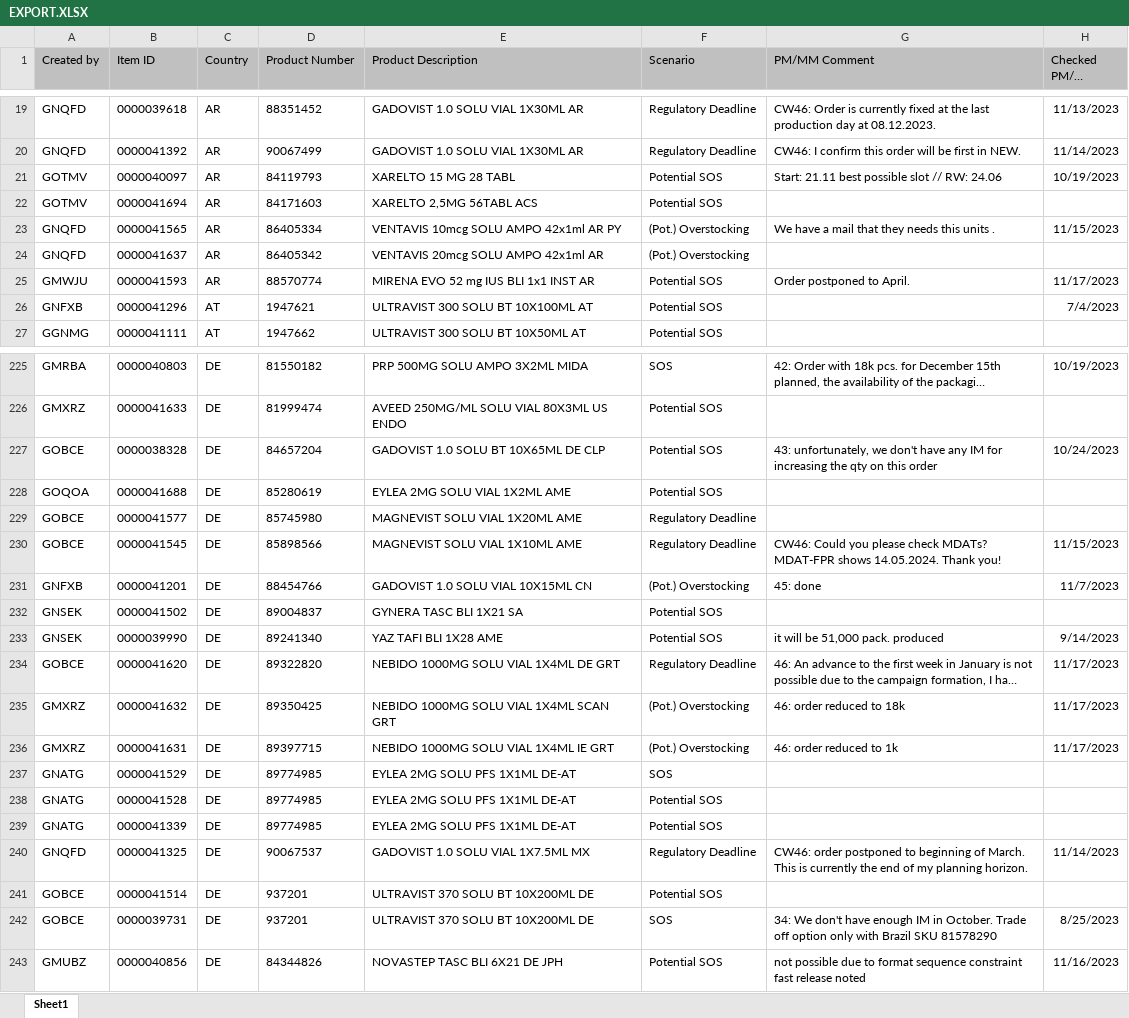
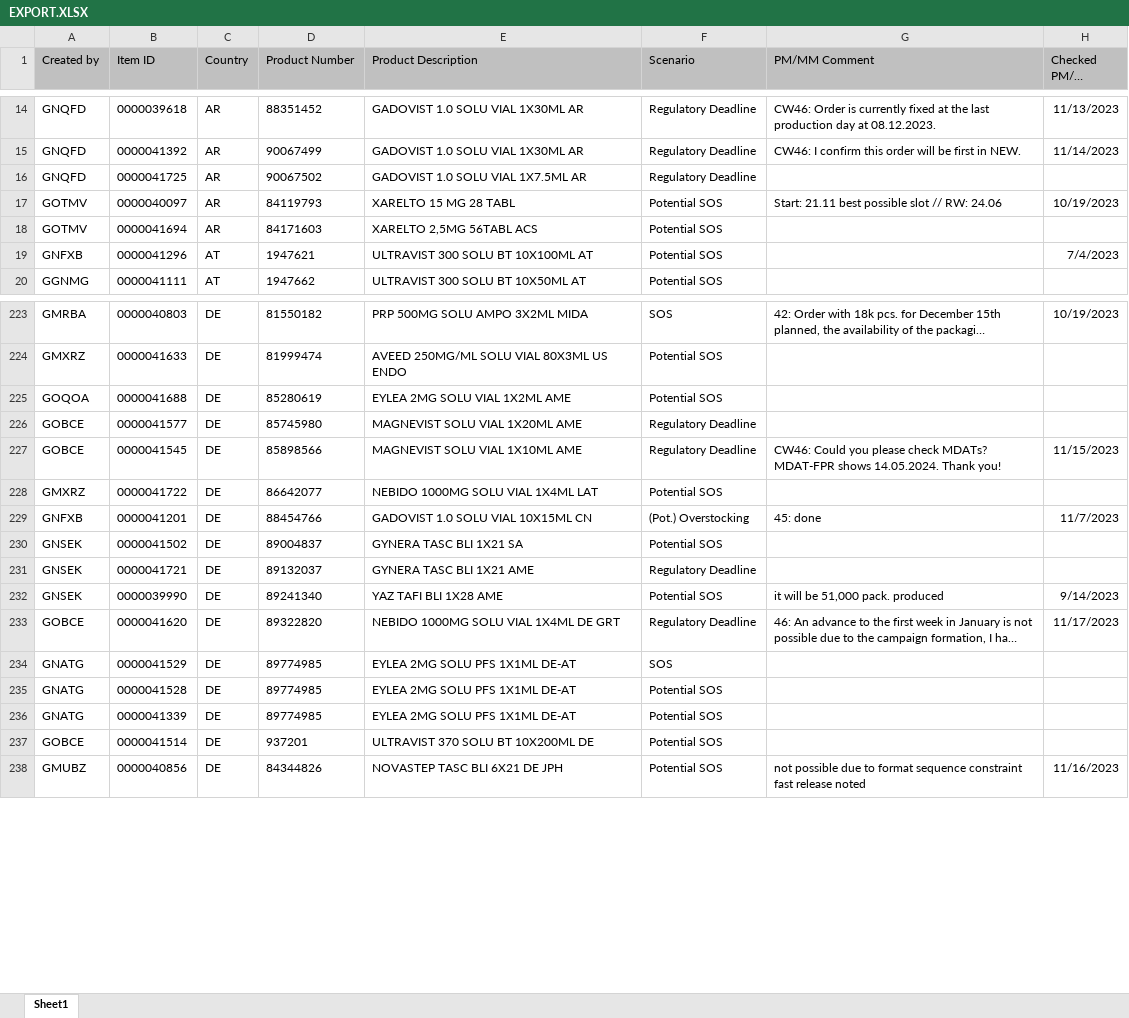
Before and after one commit to janphoenix/rct2, an Excel workbook: EXPORT.XLSX, sheet Sheet1, drawn as a sheet; only a part is shown, gaps mark what is left out; long unchanged cells end in …; values as stored, in another font and other column widths than the file's, no borders; removed rows and columns are numbered as before the commit, all else as after; the diff covers the shown part only; the diff names each change by its address in the sheet, - before the commit and + after, or states it on an @@ line.

Commit message:
rct upload today - john r.

```diff
--- a/EXPORT.XLSX (sheet Sheet1)
+++ b/EXPORT.XLSX (sheet Sheet1)
+row 16: GNQFD | 0000041725 | AR | 90067502 | GADOVIST 1.0 SOLU VIAL 1X7.5ML AR | Regulatory Deadline
-row 23: GNQFD | 0000041565 | AR | 86405334 | VENTAVIS 10mcg SOLU AMPO 42x1ml AR PY | (Pot.) Overstocking | We have a mail that they needs this units . | 11/15/2023
-row 24: GNQFD | 0000041637 | AR | 86405342 | VENTAVIS 20mcg SOLU AMPO 42x1ml AR | (Pot.) Overstocking
-row 25: GMWJU | 0000041593 | AR | 88570774 | MIRENA EVO 52 mg IUS BLI 1x1 INST AR | Potential SOS | Order postponed to April. | 11/17/2023
-row 227: GOBCE | 0000038328 | DE | 84657204 | GADOVIST 1.0 SOLU BT 10X65ML DE CLP | Potential SOS | 43: unfortunately, we don't have any IM for increasing the qty on this order | 10/24/2023
+row 228: GMXRZ | 0000041722 | DE | 86642077 | NEBIDO 1000MG SOLU VIAL 1X4ML LAT | Potential SOS
+row 231: GNSEK | 0000041721 | DE | 89132037 | GYNERA TASC BLI 1X21 AME | Regulatory Deadline
-row 235: GMXRZ | 0000041632 | DE | 89350425 | NEBIDO 1000MG SOLU VIAL 1X4ML SCAN GRT | (Pot.) Overstocking | 46: order reduced to 18k | 11/17/2023
-row 236: GMXRZ | 0000041631 | DE | 89397715 | NEBIDO 1000MG SOLU VIAL 1X4ML IE GRT | (Pot.) Overstocking | 46: order reduced to 1k | 11/17/2023
-row 240: GNQFD | 0000041325 | DE | 90067537 | GADOVIST 1.0 SOLU VIAL 1X7.5ML MX | Regulatory Deadline | CW46: order postponed to beginning of March. This is currently the end of my planning horizon. | 11/14/2023
-row 242: GOBCE | 0000039731 | DE | 937201 | ULTRAVIST 370 SOLU BT 10X200ML DE | SOS | 34: We don't have enough IM in October. Trade off option only with Brazil SKU 81578290 | 8/25/2023
```
Also changed, not shown: 38 added rows, 33 removed rows and 21 edited cells elsewhere in this sheet.
